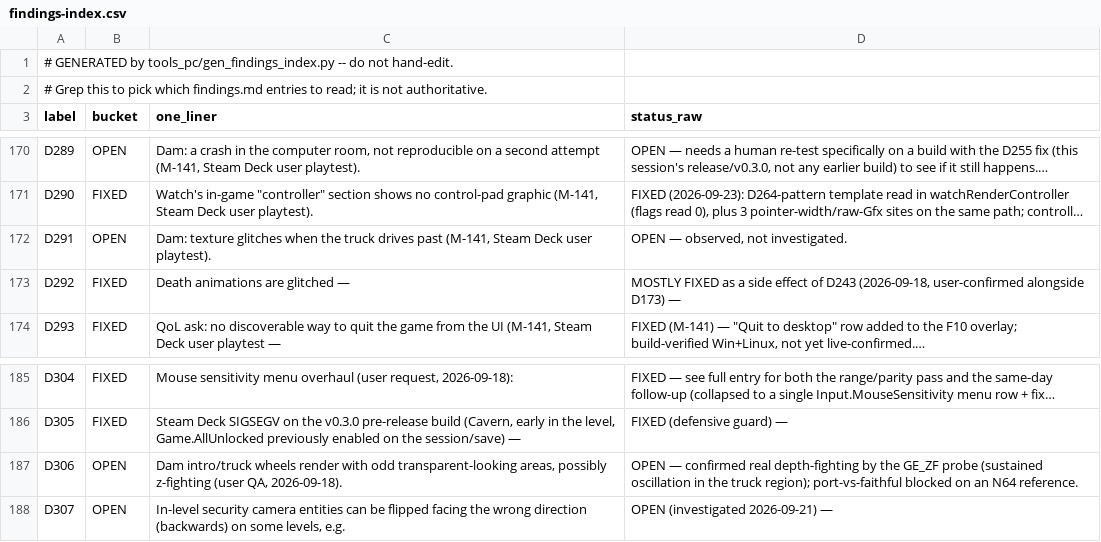
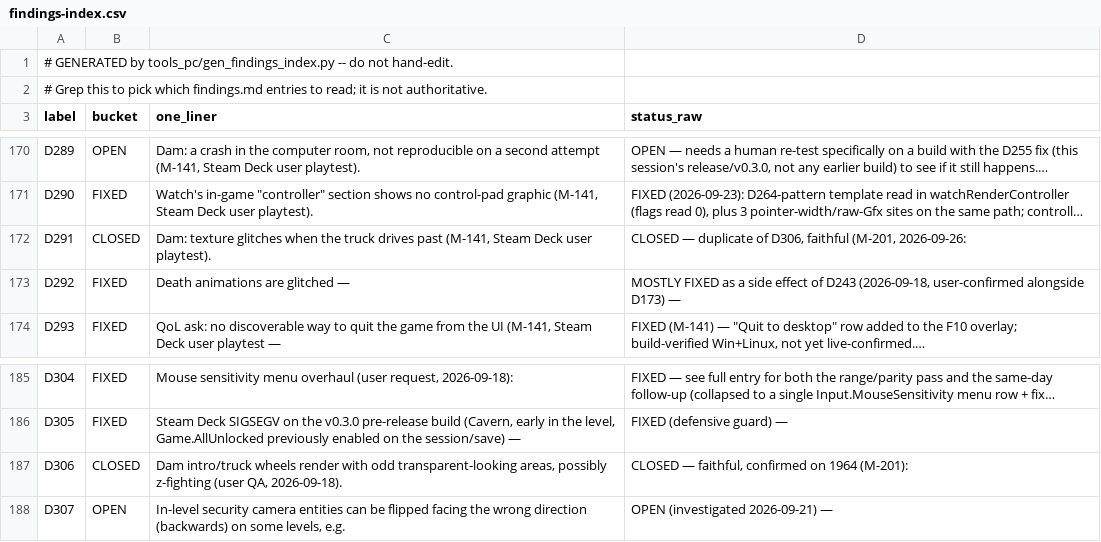
Before and after one commit to danturn/goldeneye-pc-port, a CSV file: docs/dev/findings-index.csv, drawn as a sheet; only a part is shown, gaps mark what is left out; long unchanged cells end in …; the diff names each change by its address in the sheet, - before the commit and + after, or states it on an @@ line.

Commit message:
D291/D306: close Dam intro truck glitch as faithful; add repro probes
D291 (user-captured) is D306: Dam intro camera 5, truck over the walkway
camera; reproduces at FovScale 100. All PC-specific leads refuted with
evidence: FOV, depth precision/DrawDistance, depth state (every truck
triangle is opaque z-tested), near-plane handling, wheel transforms. The
image is a depth-correct view of the authored model from under the truck.
GE_ZF's earlier "real fighting" was a +-255 z quantisation artefact.

TEMP tools: GE_INTROCAM=<n> pins the level intro's first camera
(bondview_r.c, #ifdef PORT, PRNG draw still consumed); GE_D306C depth-state
census in gfx_pc.cpp. Golden gate 3/3.

```diff
--- a/docs/dev/findings-index.csv
+++ b/docs/dev/findings-index.csv
-B172 (bucket): OPEN
+B172 (bucket): CLOSED
-D172 (status_raw): OPEN — observed, not investigated.
+D172 (status_raw): CLOSED — duplicate of D306, faithful (M-201, 2026-09-26:
-B187 (bucket): OPEN
+B187 (bucket): CLOSED
-D187 (status_raw): OPEN — confirmed real depth-fighting by the GE_ZF probe (sustained oscillation in the truck region); port-vs-faithful blocked on an N64 reference.
+D187 (status_raw): CLOSED — faithful, confirmed on 1964 (M-201):
```
Also changed, not shown: 5 other files.
